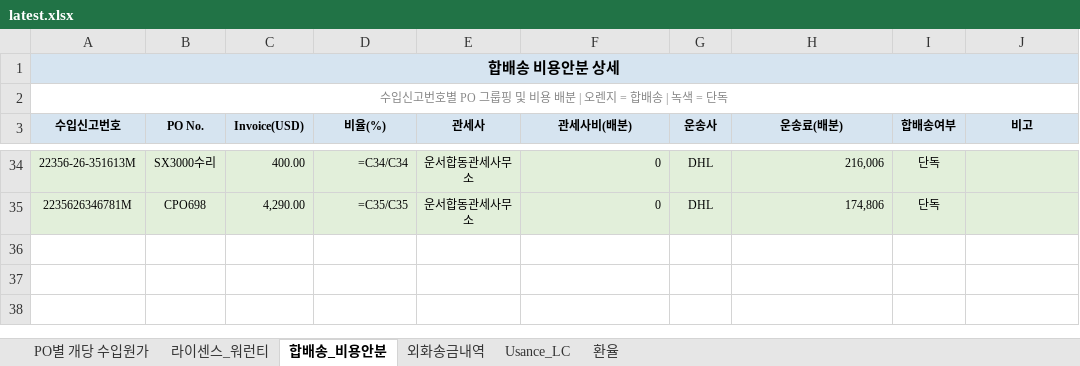
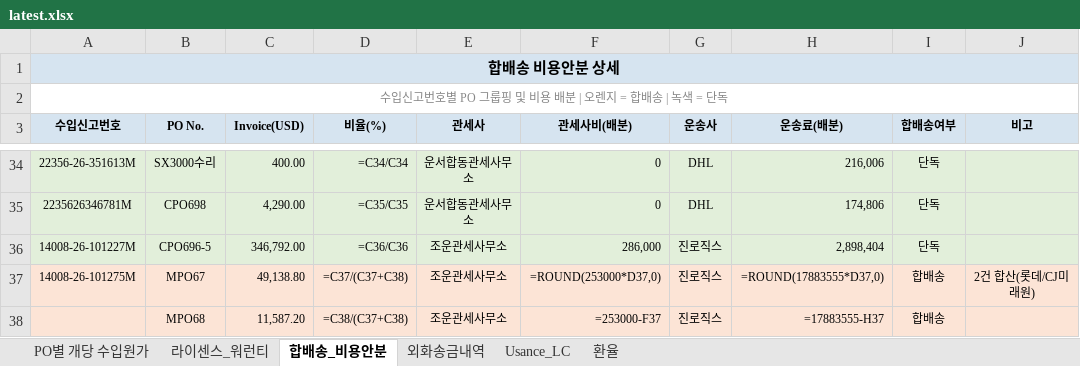
Before and after one commit to rnrfin/rnr-importcost, an Excel workbook: latest.xlsx, sheet 합배송_비용안분, drawn as a sheet; only a part is shown, gaps mark what is left out; values as stored, in another font and other column widths than the file's, no borders; formulas without a stored value are shown as written; the diff names each change by its address in the sheet, - before the commit and + after, or states it on an @@ line.

```diff
--- a/latest.xlsx (sheet 합배송_비용안분)
+++ b/latest.xlsx (sheet 합배송_비용안분)
+row 36: 14008-26-101227M | CPO696-5 | 346,792.00 | =C36/C36 | 조운관세사무소 | 286,000 | 진로직스 | 2,898,404 | 단독
+row 37: 14008-26-101275M | MPO67 | 49,138.80 | =C37/(C37+C38) | 조운관세사무소 | =ROUND(253000*D37,0) | 진로직스 | =ROUND(17883555*D37,0) | 합배송 | 2건 합산(롯데/CJ미래원)
+row 38:  | MPO68 | 11,587.20 | =C38/(C37+C38) | 조운관세사무소 | =253000-F37 | 진로직스 | =17883555-H37 | 합배송
```
Also changed, not shown: sheet PO별 개당 수입원가, sheet 외화송금내역, sheet 라이센스_워런티.
